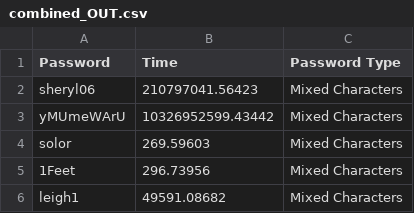
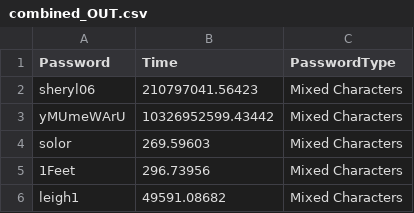
Before and after one commit to polipolo55/PEBlocT_Estimator, a CSV file: combined_OUT.csv, drawn as a sheet; only a part is shown.

```diff
--- a/combined_OUT.csv
+++ b/combined_OUT.csv
@@ -1,2 +1,2 @@
-Password, Time, Password Type
+Password, Time, PasswordType
 sheryl06, 210797041.56423, Mixed Characters
```
Also changed, not shown: 4 other files.
